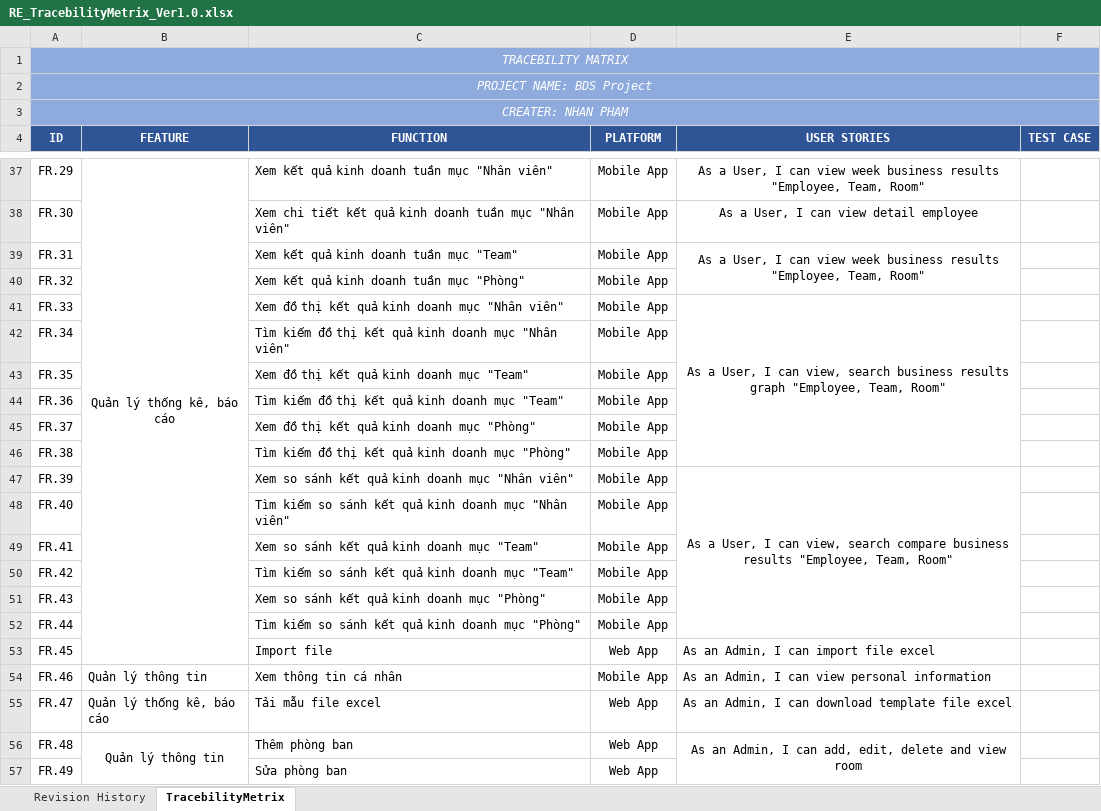
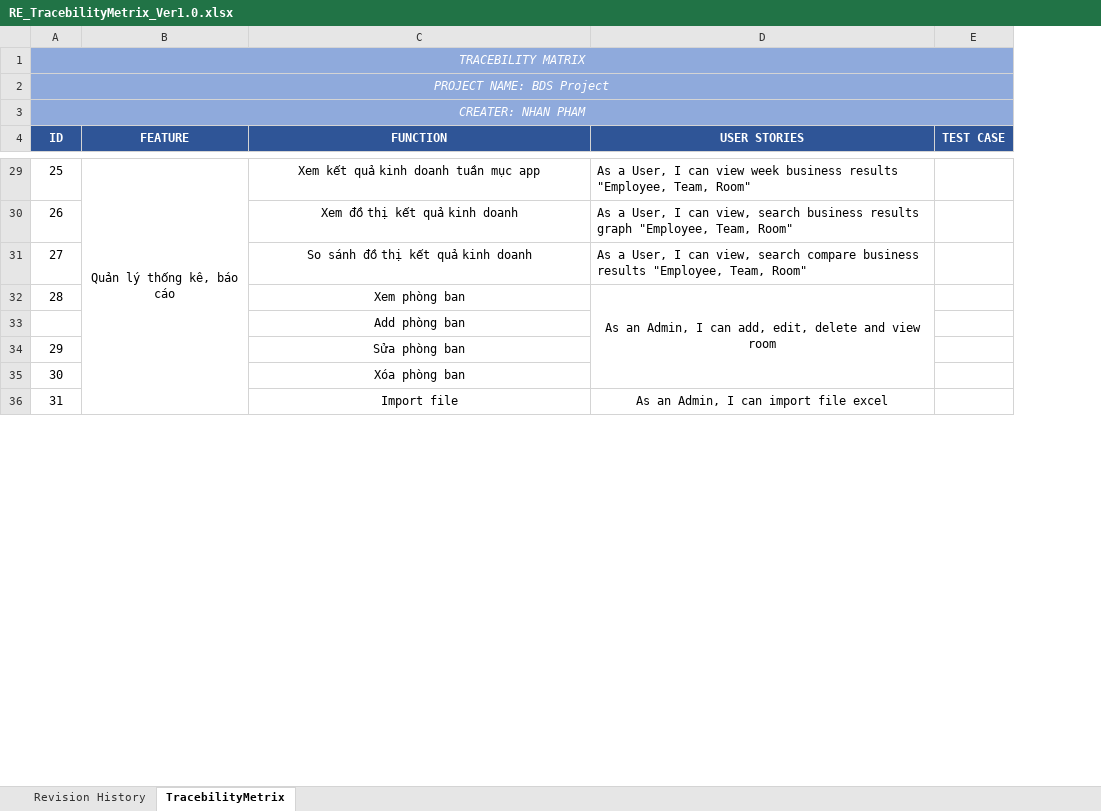
Before and after one commit to DamianHuynh/Capstone-Project, an Excel workbook: Improgress/2. Artifact and Deliverable/Requirement/TracebilityMetrix/RE_TracebilityMetrix_Ver1.0.xlsx, sheet TracebilityMetrix, drawn as a sheet; only a part is shown, gaps mark what is left out; values as stored, in another font and other column widths than the file's, no borders; conditional formats not drawn; removed rows and columns are numbered as before the commit, all else as after; the diff covers the shown part only; the diff names each change by its address in the sheet, - before the commit and + after, or states it on an @@ line.

```diff
--- a/Improgress/2. Artifact and Deliverable/Requirement/TracebilityMetrix/RE_TracebilityMetrix_Ver1.0.xlsx (sheet TracebilityMetrix)
+++ b/Improgress/2. Artifact and Deliverable/Requirement/TracebilityMetrix/RE_TracebilityMetrix_Ver1.0.xlsx (sheet TracebilityMetrix)
-column D (PLATFORM), row 37: Mobile App; row 53: Web App
-A29 (ID): FR.29
+A29 (ID): 25
-C29 (FUNCTION): Xem kết quả kinh doanh tuần mục "Nhân viên"
+C29 (FUNCTION): Xem kết quả kinh doanh tuần mục app
-C29 alignment: left
+C29 alignment: center
-D29 alignment: center
+D29 alignment: left
-row 38: FR.30 |  | Xem chi tiết kết quả kinh doanh tuần mục "Nhân viên" | Mobile App | As a User, I can view detail employee
-row 39: FR.31 |  | Xem kết quả kinh doanh tuần mục "Team" | Mobile App | As a User, I can view week business results "Employee, Team, Room"
-row 40: FR.32 |  | Xem kết quả kinh doanh tuần mục "Phòng" | Mobile App
-row 41: FR.33 |  | Xem đồ thị kết quả kinh doanh mục "Nhân viên" | Mobile App | As a User, I can view, search business results graph "Employee, Team, Room"
-row 42: FR.34 |  | Tìm kiếm đồ thị kết quả kinh doanh mục "Nhân viên" | Mobile App
-row 43: FR.35 |  | Xem đồ thị kết quả kinh doanh mục "Team" | Mobile App
-row 44: FR.36 |  | Tìm kiếm đồ thị kết quả kinh doanh mục "Team" | Mobile App
-row 45: FR.37 |  | Xem đồ thị kết quả kinh doanh mục "Phòng" | Mobile App
-row 46: FR.38 |  | Tìm kiếm đồ thị kết quả kinh doanh mục "Phòng" | Mobile App
-row 47: FR.39 |  | Xem so sánh kết quả kinh doanh mục "Nhân viên" | Mobile App | As a User, I can view, search compare business results "Employee, Team, Room"
-row 48: FR.40 |  | Tìm kiếm so sánh kết quả kinh doanh mục "Nhân viên" | Mobile App
-row 49: FR.41 |  | Xem so sánh kết quả kinh doanh mục "Team" | Mobile App
-row 50: FR.42 |  | Tìm kiếm so sánh kết quả kinh doanh mục "Team" | Mobile App
-row 51: FR.43 |  | Xem so sánh kết quả kinh doanh mục "Phòng" | Mobile App
-row 52: FR.44 |  | Tìm kiếm so sánh kết quả kinh doanh mục "Phòng" | Mobile App
+row 30: 26 |  | Xem đồ thị kết quả kinh doanh | As a User, I can view, search business results graph "Employee, Team, Room"
+row 31: 27 |  | So sánh đồ thị kết quả kinh doanh | As a User, I can view, search compare business results "Employee, Team, Room"
+row 32: 28 |  | Xem phòng ban | As an Admin, I can add, edit, delete and view room
+row 33:  |  | Add phòng ban
+row 34: 29 |  | Sửa phòng ban
+row 35: 30 |  | Xóa phòng ban
-A36 (ID): FR.45
+A36 (ID): 31
-C36 alignment: left
+C36 alignment: center
-D36 alignment: left
+D36 alignment: center
-row 54: FR.46 | Quản lý thông tin | Xem thông tin cá nhân | Mobile App | As an Admin, I can view personal information
-row 55: FR.47 | Quản lý thống kê, báo cáo | Tải mẫu file excel | Web App | As an Admin, I can download template file excel
-row 56: FR.48 | Quản lý thông tin | Thêm phòng ban | Web App | As an Admin, I can add, edit, delete and view room
-row 57: FR.49 |  | Sửa phòng ban | Web App
```
Also changed, not shown: 15 added rows, 34 removed rows, 21 edited cells and cell formats elsewhere in this sheet, Improgress/2. Artifact and Deliverable/Testing/TE_FunctionTest/TE_Testcase_Module3_ver1.3/TE_AddDepartment_ver1.3.xlsx, Improgress/2. Artifact and Deliverable/Testing/TE_TestReport/TE_TestReport_ver1.3.xlsx.
